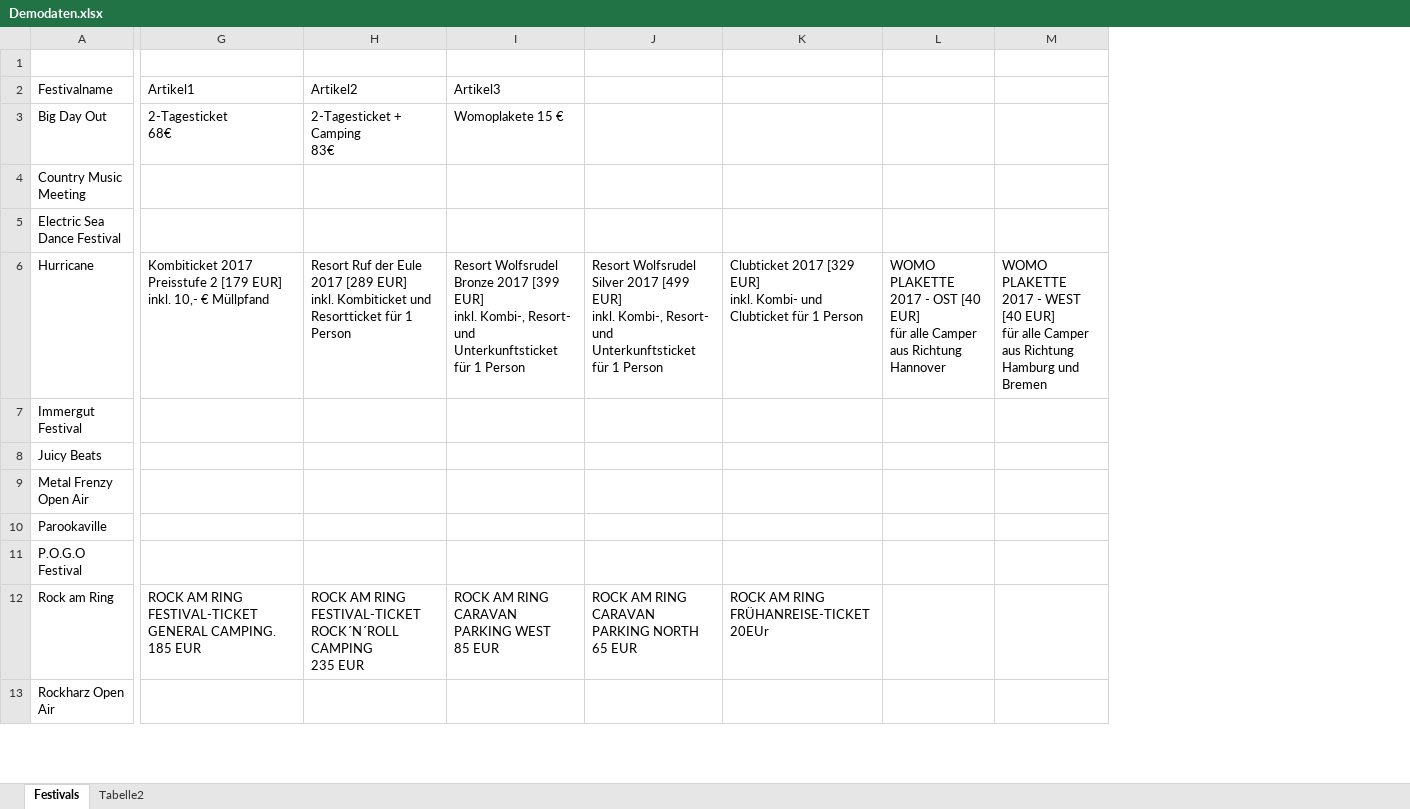
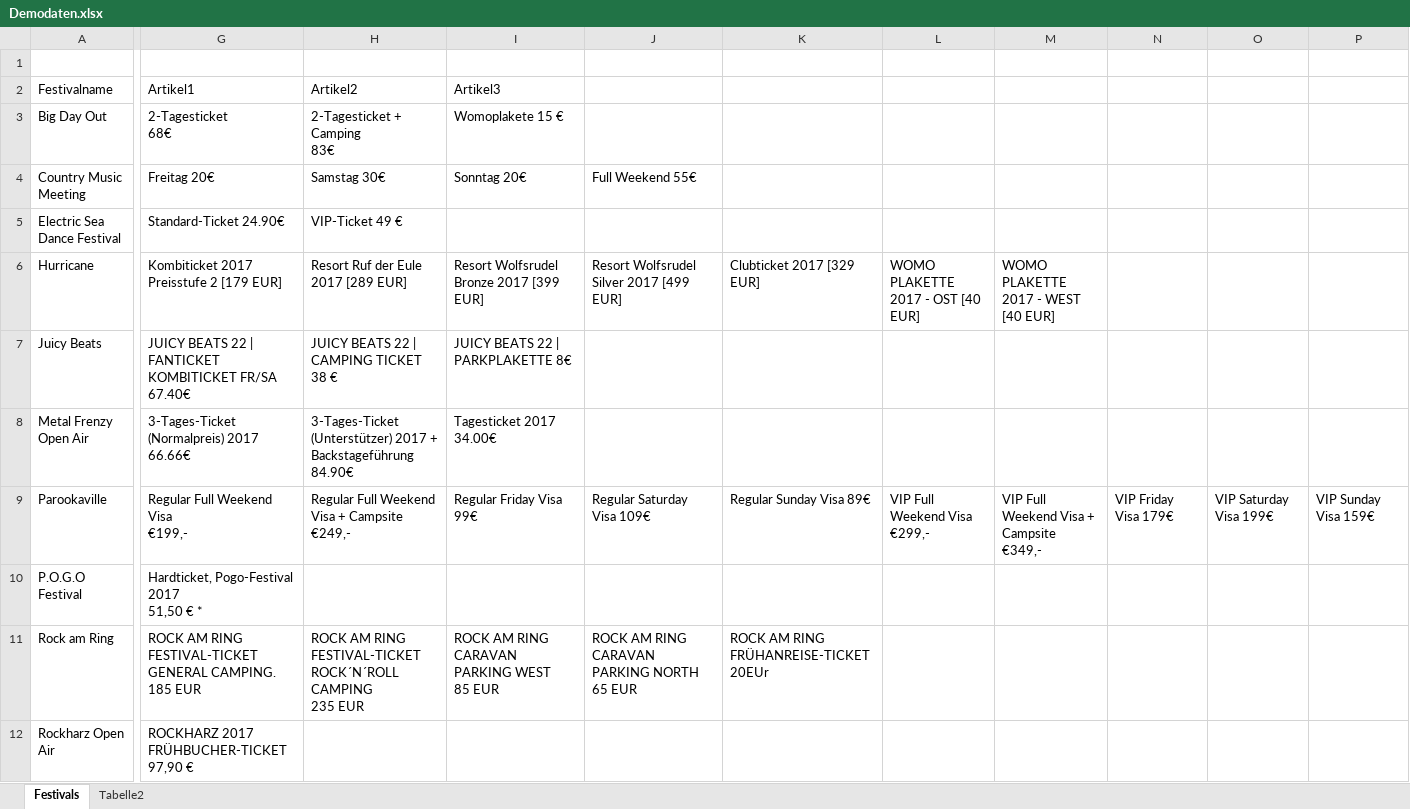
Before and after one commit to Festiva-Team/festiva_documents, an Excel workbook: Demodaten.xlsx, sheet Festivals, drawn as a sheet; only a part is shown, gaps mark what is left out; values as stored, in another font and other column widths than the file's, no borders; removed rows and columns are numbered as before the commit, all else as after; rows hold the shown columns only; ↵ is a line break in a cell; the diff covers the shown part only; the diff names each change by its address in the sheet, - before the commit and + after, or states it on an @@ line.

Commit message:
Ergänzung Demodaten

```diff
--- a/Demodaten.xlsx (sheet Festivals)
+++ b/Demodaten.xlsx (sheet Festivals)
-column L, row 6: WOMO PLAKETTE 2017 - OST [40 EUR] ↵ für alle Camper aus Richtung Hannover
-column M, row 6: WOMO PLAKETTE 2017 - WEST [40 EUR] ↵ für alle Camper aus Richtung Hamburg und Bremen
+column L, rows 6-9: WOMO PLAKETTE 2017 - OST [40 EUR] |  |  | VIP Full Weekend Visa ↵ €299,-
+column M, rows 6-9: WOMO PLAKETTE 2017 - WEST [40 EUR] |  |  | VIP Full Weekend Visa + Campsite ↵ €349,-
+column N, row 9: VIP Friday Visa 179€
+column O, row 9: VIP Saturday Visa 199€
+column P, row 9: VIP Sunday Visa 159€
-G4 (Artikel1): (empty)
+G4 (Artikel1): Freitag 20€
-H4 (Artikel2): (empty)
+H4 (Artikel2): Samstag 30€
-I4 (Artikel3): (empty)
+I4 (Artikel3): Sonntag 20€
-J4: (empty)
+J4: Full Weekend 55€
-G5 (Artikel1): (empty)
+G5 (Artikel1): Standard-Ticket 24.90€
-H5 (Artikel2): (empty)
+H5 (Artikel2): VIP-Ticket 49 €
-G6 (Artikel1): …[179 EUR] ↵ inkl. 10,- € Müllpfand
+G6 (Artikel1): …[179 EUR]
-H6 (Artikel2): …[289 EUR] ↵ inkl. Kombiticket und Resortticket für 1 Person
+H6 (Artikel2): …[289 EUR]
-I6 (Artikel3): …[399 EUR] ↵ inkl. Kombi-, Resort- und Unterkunftsticket für 1 Person
+I6 (Artikel3): …[399 EUR]
-J6: …[499 EUR] ↵ inkl. Kombi-, Resort- und Unterkunftsticket für 1 Person
+J6: …[499 EUR]
-K6: …[329 EUR] ↵ inkl. Kombi- und Clubticket für 1 Person
+K6: …[329 EUR]
-row 7: Immergut Festival
-G7 (Artikel1): (empty)
+G7 (Artikel1): JUICY BEATS 22 | FANTICKET KOMBITICKET FR/SA ↵ 67.40€
-H7 (Artikel2): (empty)
+H7 (Artikel2): JUICY BEATS 22 | CAMPING TICKET 38 €
-I7 (Artikel3): (empty)
+I7 (Artikel3): JUICY BEATS 22 | PARKPLAKETTE 8€
-G8 (Artikel1): (empty)
+G8 (Artikel1): 3-Tages-Ticket (Normalpreis) 2017 66.66€
-H8 (Artikel2): (empty)
+H8 (Artikel2): 3-Tages-Ticket (Unterstützer) 2017 + Backstageführung 84.90€
-I8 (Artikel3): (empty)
+I8 (Artikel3): Tagesticket 2017 34.00€
-G9 (Artikel1): (empty)
+G9 (Artikel1): Regular Full Weekend Visa ↵ €199,-
-H9 (Artikel2): (empty)
+H9 (Artikel2): Regular Full Weekend Visa + Campsite ↵ €249,-
-I9 (Artikel3): (empty)
+I9 (Artikel3): Regular Friday Visa 99€
-J9: (empty)
+J9: Regular Saturday Visa 109€
-K9: (empty)
+K9: Regular Sunday Visa 89€
-G10 (Artikel1): (empty)
+G10 (Artikel1): Hardticket, Pogo-Festival 2017 ↵ 51,50 € *
-G12 (Artikel1): (empty)
+G12 (Artikel1): ROCKHARZ 2017 FRÜHBUCHER-TICKET ↵ 97,90 €
```
Also changed, not shown: 3 removed rows and 16 edited cells elsewhere in this sheet.
